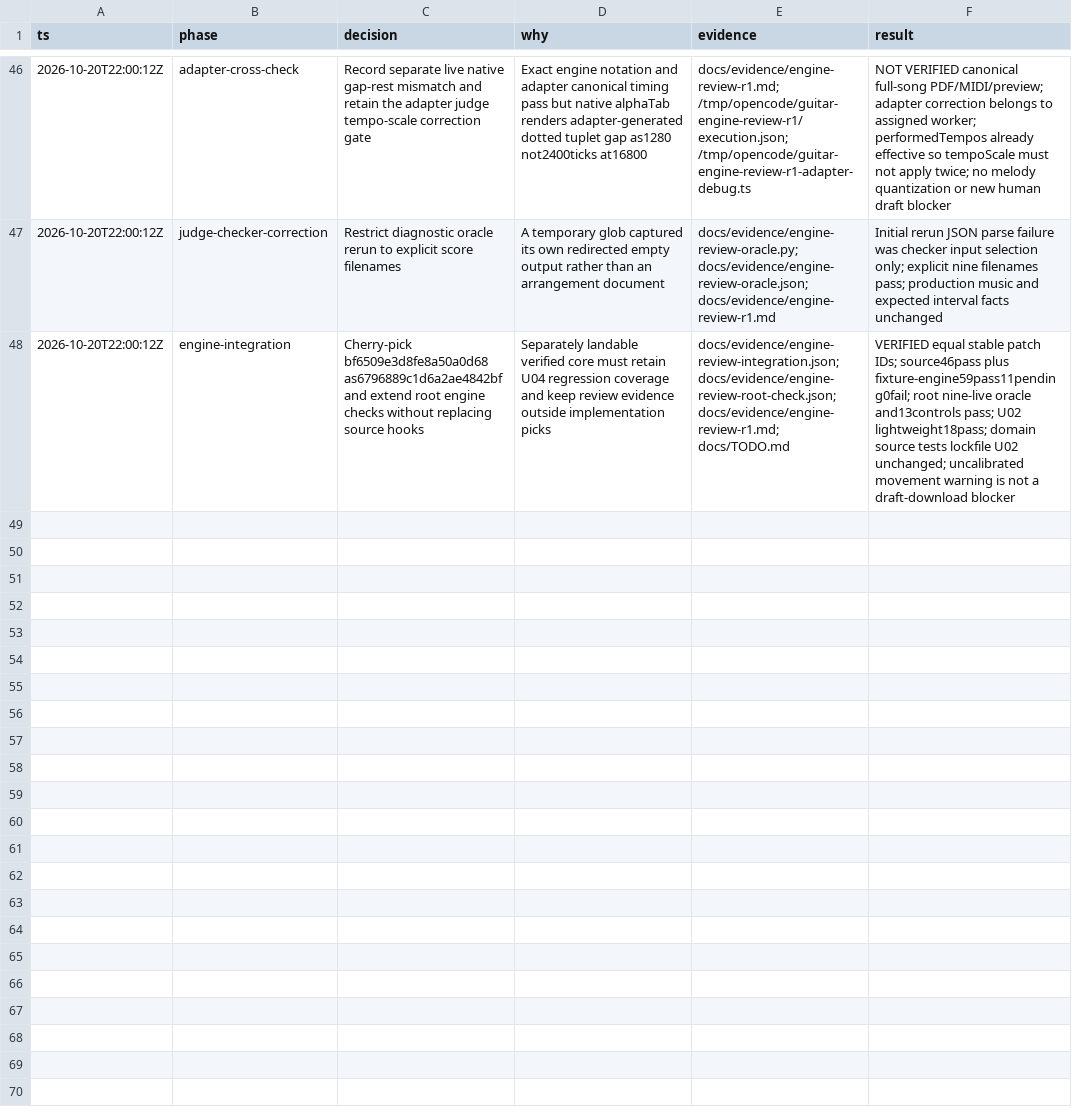
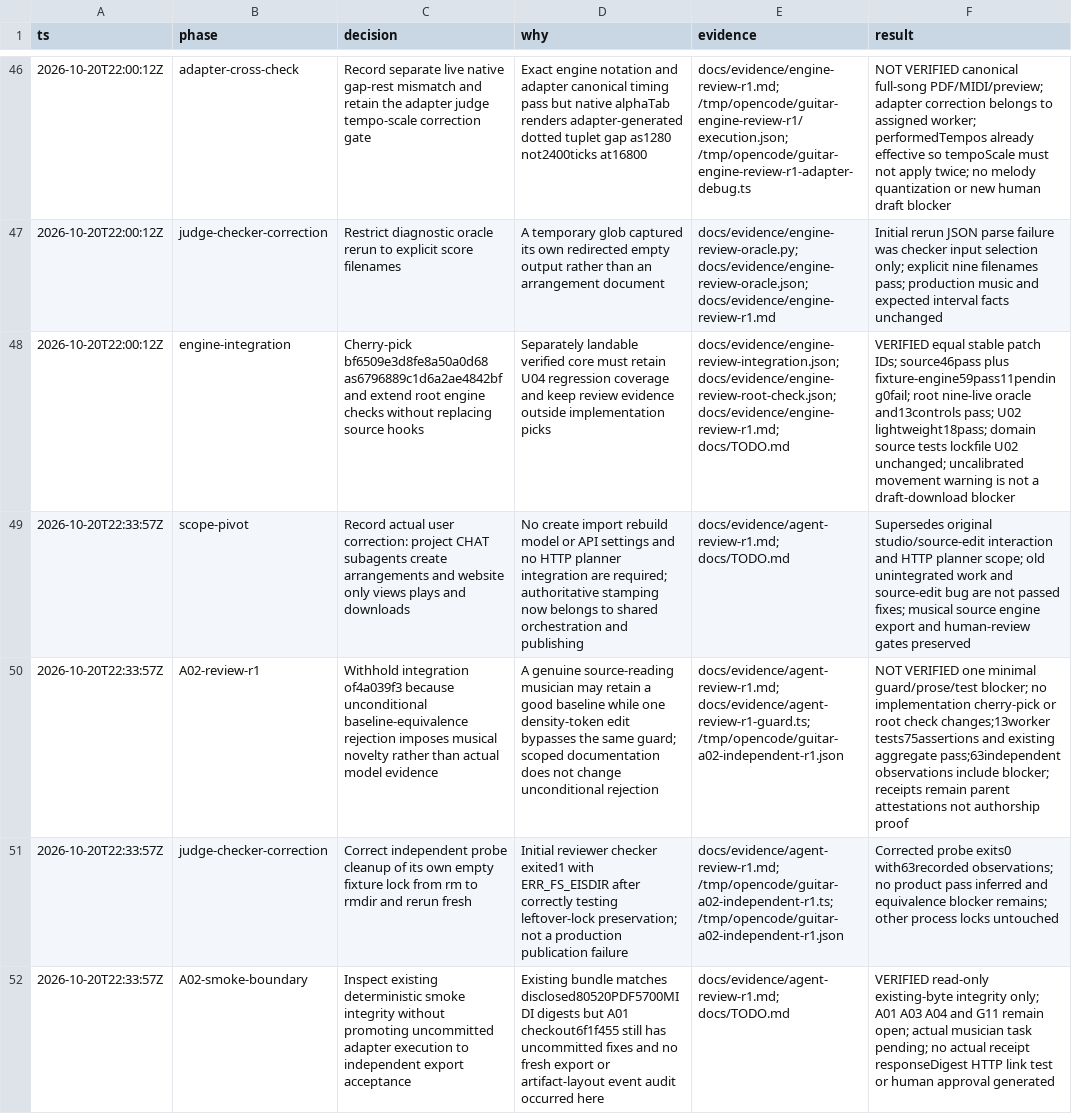
Before and after one commit to dylancetin/sixfold-guitar-composition, a TSV file: docs/decisions.tsv, drawn as a sheet; only a part is shown, gaps mark what is left out; the diff names each change by its address in the sheet, - before the commit and + after, or states it on an @@ line.

Commit message:
docs: record blocked independent A02 publication review

```diff
--- a/docs/decisions.tsv
+++ b/docs/decisions.tsv
+row 49: 2026-10-20T22:33:57Z | scope-pivot | Record actual user correction: project CHAT subagents create arrangements and website only views plays and downloads | No create import rebuild model or API settings and no HTTP planner integration are required; authoritative stamping now belongs to shared orchestration and publishing | docs/evidence/agent-review-r1.md; docs/TODO.md | Supersedes original studio/source-edit interaction and HTTP planner scope; old unintegrated work and source-edit bug are not passed fixes; musical source engine export and human-review gates preserved
+row 50: 2026-10-20T22:33:57Z | A02-review-r1 | Withhold integration of4a039f3 because unconditional baseline-equivalence rejection imposes musical novelty rather than actual model evidence | A genuine source-reading musician may retain a good baseline while one density-token edit bypasses the same guard; scoped documentation does not change unconditional rejection | docs/evidence/agent-review-r1.md; docs/evidence/agent-review-r1-guard.ts; /tmp/opencode/guitar-a02-independent-r1.json | NOT VERIFIED one minimal guard/prose/test blocker; no implementation cherry-pick or root check changes;13worker tests75assertions and existing aggregate pass;63independent observations include blocker; receipts remain parent attestations not authorship proof
+row 51: 2026-10-20T22:33:57Z | judge-checker-correction | Correct independent probe cleanup of its own empty fixture lock from rm to rmdir and rerun fresh | Initial reviewer checker exited1 with ERR_FS_EISDIR after correctly testing leftover-lock preservation; not a production publication failure | docs/evidence/agent-review-r1.md; /tmp/opencode/guitar-a02-independent-r1.ts; /tmp/opencode/guitar-a02-independent-r1.json | Corrected probe exits0 with63recorded observations; no product pass inferred and equivalence blocker remains; other process locks untouched
+row 52: 2026-10-20T22:33:57Z | A02-smoke-boundary | Inspect existing deterministic smoke integrity without promoting uncommitted adapter execution to independent export acceptance | Existing bundle matches disclosed80520PDF5700MIDI digests but A01 checkout6f1f455 still has uncommitted fixes and no fresh export or artifact-layout event audit occurred here | docs/evidence/agent-review-r1.md; docs/TODO.md | VERIFIED read-only existing-byte integrity only; A01 A03 A04 and G11 remain open; actual musician task pending; no actual receipt responseDigest HTTP link test or human approval generated
```
Also changed, not shown: 3 other files.
